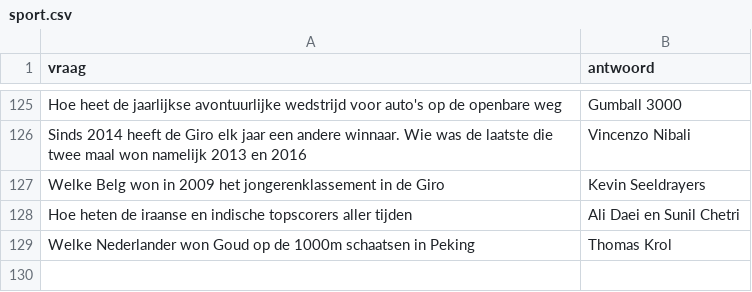
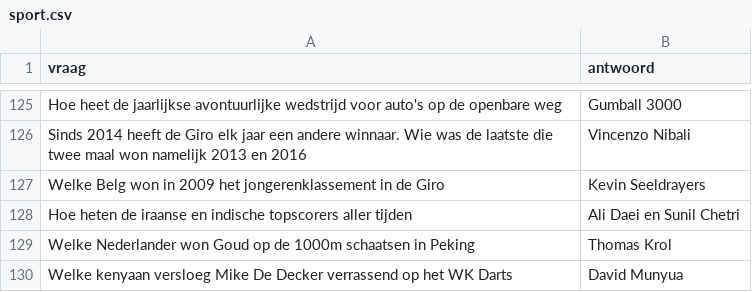
Before and after one commit to DieterVerhofstadt/quizapp, a CSV file: csv/sport.csv, drawn as a sheet; only a part is shown, gaps mark what is left out; the diff names each change by its address in the sheet, - before the commit and + after, or states it on an @@ line.

Commit message:
Update sport.csv

```diff
--- a/csv/sport.csv
+++ b/csv/sport.csv
+row 130: Welke kenyaan versloeg Mike De Decker verrassend op het WK Darts | David Munyua
```
